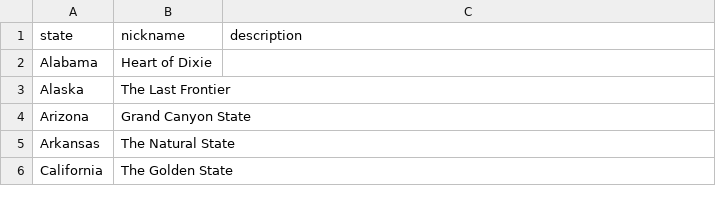
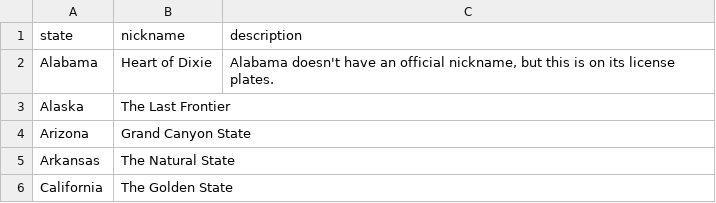
Before and after one commit to Pecners/flashcards, a CSV file: data/state_nicknames.csv, drawn as a sheet; only a part is shown.

```diff
--- a/data/state_nicknames.csv
+++ b/data/state_nicknames.csv
@@ -1,3 +1,3 @@
 state,nickname,description
-Alabama,Heart of Dixie,
+Alabama,Heart of Dixie,"Alabama doesn't have an official nickname, but this is on its license plates."
 Alaska,The Last Frontier,
```
Also changed, not shown: 2 other files.
